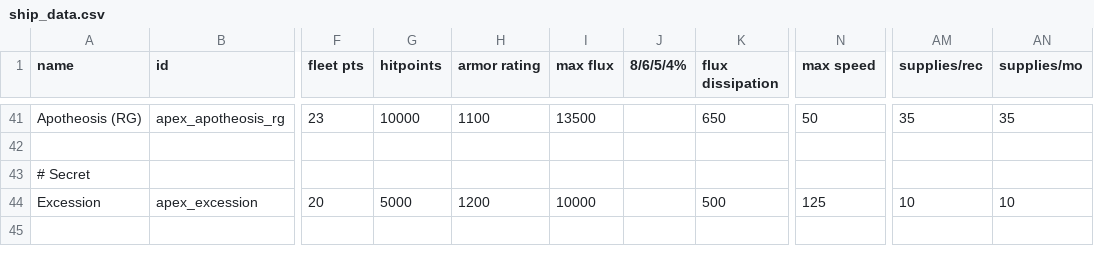
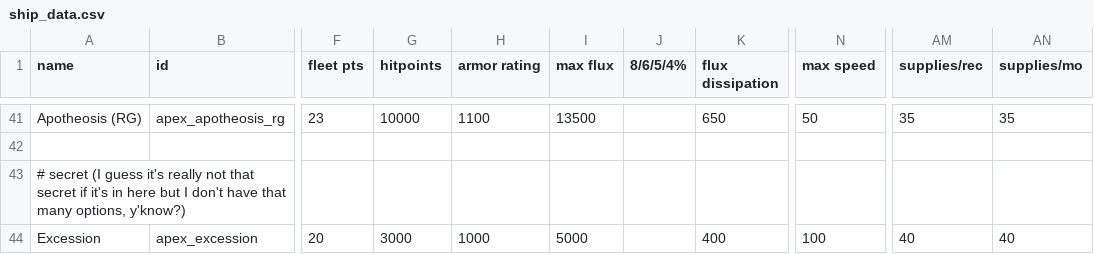
Before and after one commit to theDragn/ApexDesignCollective, a CSV file: data/hulls/ship_data.csv, drawn as a sheet; only a part is shown, gaps mark what is left out; the diff names each change by its address in the sheet, - before the commit and + after, or states it on an @@ line.

```diff
--- a/data/hulls/ship_data.csv
+++ b/data/hulls/ship_data.csv
-A43 (name): # Secret
+A43 (name): # secret (I guess it's really not that secret if it's in here but I don't have that many options, y'know?)
-G44 (hitpoints): 5000
+G44 (hitpoints): 3000
-H44 (armor rating): 1200
+H44 (armor rating): 1000
-I44 (max flux): 10000
+I44 (max flux): 5000
-K44 (flux dissipation): 500
+K44 (flux dissipation): 400
-N44 (max speed): 125
+N44 (max speed): 100
-AM44 (supplies/rec): 10
+AM44 (supplies/rec): 40
-AN44 (supplies/mo): 10
+AN44 (supplies/mo): 40
```
Also changed, not shown: data/hullmods/hull_mods.csv, data/shipsystems/ship_systems.csv, 23 other files.
